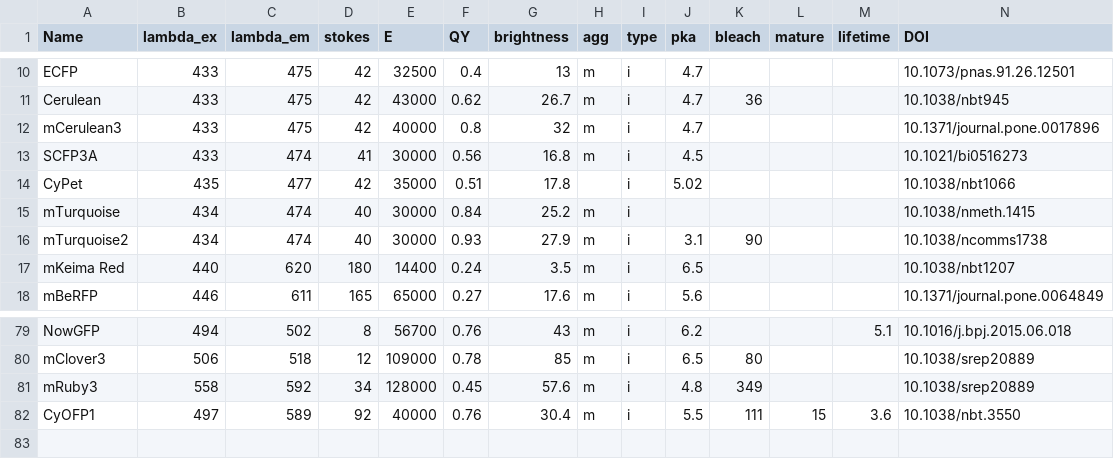
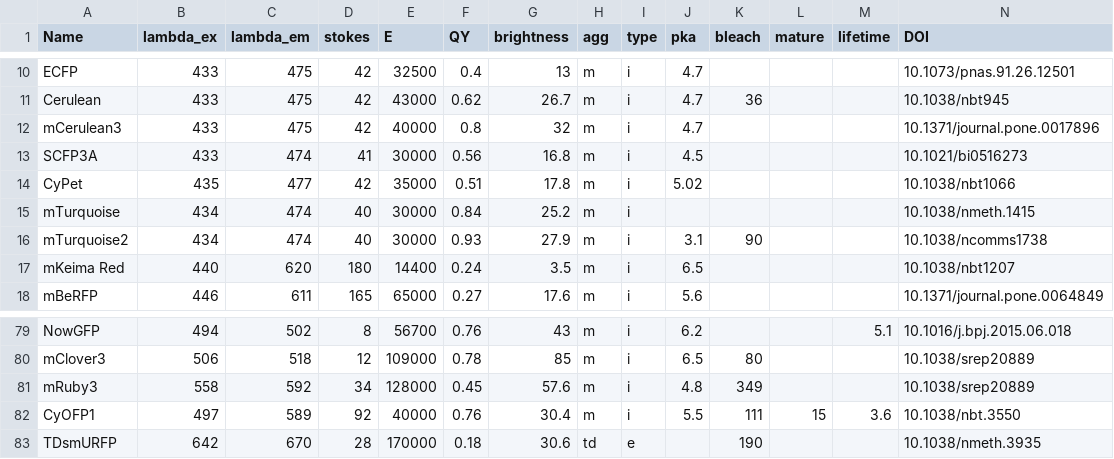
Before and after one commit to kthorn/FPvisualization, a CSV file: FPs.csv, drawn as a sheet; only a part is shown, gaps mark what is left out.

```diff
--- a/FPs.csv
+++ b/FPs.csv
@@ -13,3 +13,3 @@ mCerulean3,433,475,42,40000,0.8,32,m,i,4.7,,,,10.1371/journal.pone.0017896
 SCFP3A,433,474,41,30000,0.56,16.8,m,i,4.5,,,,10.1021/bi0516273
-CyPet,435,477,42,35000,0.51,17.8,,i,5.02,,,,10.1038/nbt1066
+CyPet,435,477,42,35000,0.51,17.8,m,i,5.02,,,,10.1038/nbt1066
 mTurquoise,434,474,40,30000,0.84,25.2,m,i,,,,,10.1038/nmeth.1415
@@ -82 +82,2 @@ mRuby3,558,592,34,128000,0.45,57.6,m,i,4.8,349,,,10.1038/srep20889
 CyOFP1,497,589,92,40000,0.76,30.4,m,i,5.5,111,15,3.6,10.1038/nbt.3550
+TDsmURFP,642,670,28,170000,0.18,30.6,td,e,,190,,,10.1038/nmeth.3935
```
Also changed, not shown: FPs_processed.csv, 1 other file.
